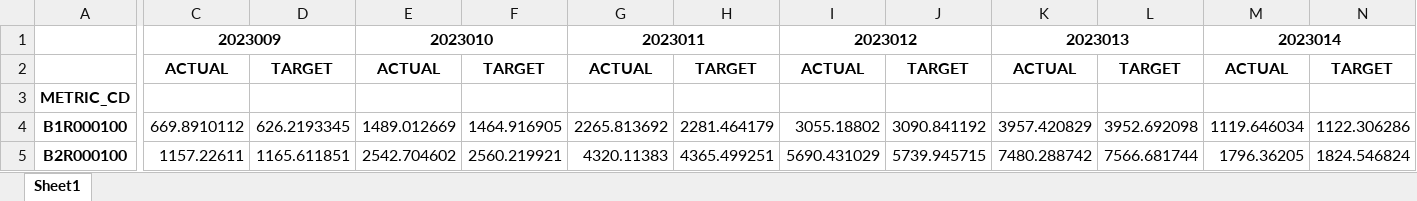
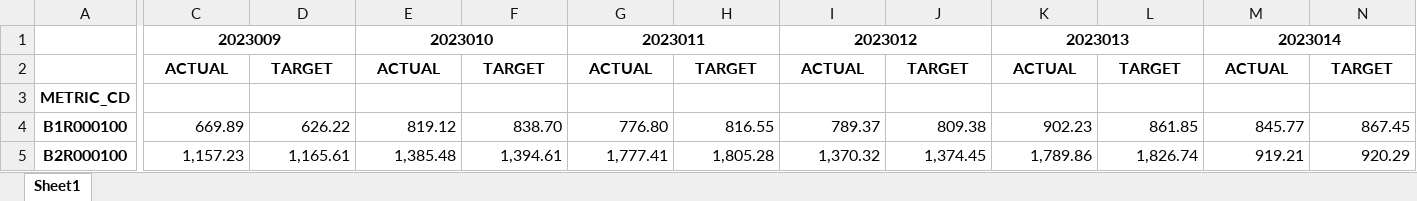
Before and after one commit to ruzlim/Jupyter, an Excel workbook: data/output/BG Perf_Wk 2023024.xlsx, sheet Sheet1, drawn as a sheet; only a part is shown, gaps mark what is left out; values as stored, in another font and other column widths than the file's, no borders; the diff covers the shown part only; the diff names each change by its address in the sheet, - before the commit and + after, or states it on an @@ line.

```diff
--- a/data/output/BG Perf_Wk 2023024.xlsx (sheet Sheet1)
+++ b/data/output/BG Perf_Wk 2023024.xlsx (sheet Sheet1)
-C4: 669.8910112
+C4: 669.89
-D4: 626.2193345
+D4: 626.22
-E4: 1489.012669
+E4: 819.12
-F4: 1464.916905
+F4: 838.70
-G4: 2265.813692
+G4: 776.80
-H4: 2281.464179
+H4: 816.55
-I4: 3055.18802
+I4: 789.37
-J4: 3090.841192
+J4: 809.38
-K4: 3957.420829
+K4: 902.23
-L4: 3952.692098
+L4: 861.85
-M4: 1119.646034
+M4: 845.77
-N4: 1122.306286
+N4: 867.45
-C5: 1157.22611
+C5: 1,157.23
-D5: 1165.611851
+D5: 1,165.61
-E5: 2542.704602
+E5: 1,385.48
-F5: 2560.219921
+F5: 1,394.61
-G5: 4320.11383
+G5: 1,777.41
-H5: 4365.499251
+H5: 1,805.28
-I5: 5690.431029
+I5: 1,370.32
-J5: 5739.945715
+J5: 1,374.45
-K5: 7480.288742
+K5: 1,789.86
-L5: 7566.681744
+L5: 1,826.74
-M5: 1796.36205
+M5: 919.21
-N5: 1824.546824
+N5: 920.29
```
Also changed, not shown: 136 edited cells elsewhere in this sheet, 8 other files.
